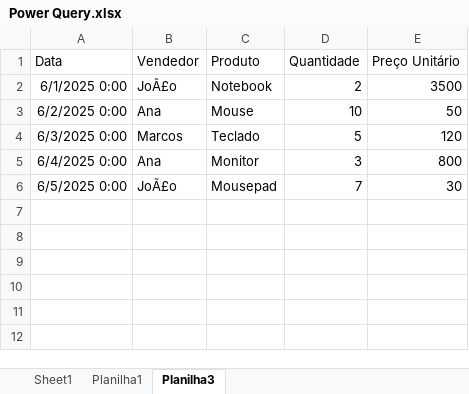
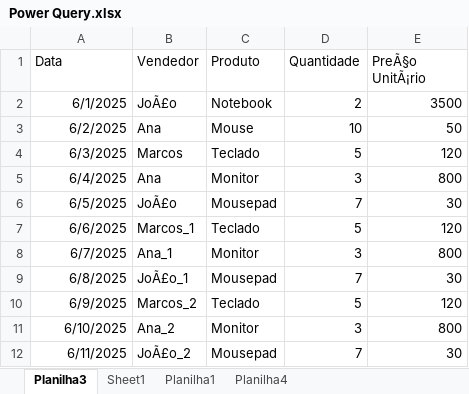
Before and after one commit to brbzalck/Curso-Excel, an Excel workbook: Power Query.xlsx, sheet Planilha3, drawn as a sheet; values as stored, in another font and other column widths than the file's, no borders; table styles not drawn; the diff names each change by its address in the sheet, - before the commit and + after, or states it on an @@ line.

```diff
--- a/Power Query.xlsx (sheet Planilha3)
+++ b/Power Query.xlsx (sheet Planilha3)
+sheet tab: Planilha4
@@ sheet tab order changed: Planilha3 | Sheet1 | Planilha1 | Planilha4 @@
-E1: Preço Unitário
+E1: PreÃ§o UnitÃ¡rio
-A2 (Data): 6/1/2025 0:00
+A2 (Data): 6/1/2025
-A3 (Data): 6/2/2025 0:00
+A3 (Data): 6/2/2025
-A4 (Data): 6/3/2025 0:00
+A4 (Data): 6/3/2025
-A5 (Data): 6/4/2025 0:00
+A5 (Data): 6/4/2025
-A6 (Data): 6/5/2025 0:00
+A6 (Data): 6/5/2025
+row 7: 6/6/2025 | Marcos_1 | Teclado | 5 | 120
+row 8: 6/7/2025 | Ana_1 | Monitor | 3 | 800
+row 9: 6/8/2025 | JoÃ£o_1 | Mousepad | 7 | 30
+row 10: 6/9/2025 | Marcos_2 | Teclado | 5 | 120
+row 11: 6/10/2025 | Ana_2 | Monitor | 3 | 800
+row 12: 6/11/2025 | JoÃ£o_2 | Mousepad | 7 | 30
```
